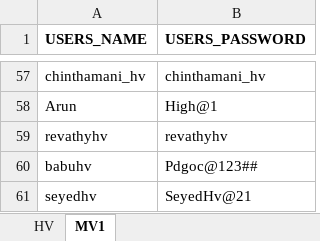
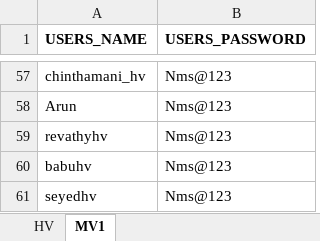
Before and after one commit to kural92/Test, an Excel workbook: Test Data/LoginList.xlsx, sheet MV1, drawn as a sheet; only a part is shown, gaps mark what is left out; values as stored, in another font and other column widths than the file's, no borders; the diff covers the shown part only; the diff names each change by its address in the sheet, - before the commit and + after, or states it on an @@ line.

```diff
--- a/Test Data/LoginList.xlsx (sheet MV1)
+++ b/Test Data/LoginList.xlsx (sheet MV1)
-B57 (USERS_PASSWORD): chinthamani_hv
+B57 (USERS_PASSWORD): Nms@123
-B58 (USERS_PASSWORD): High@1
+B58 (USERS_PASSWORD): Nms@123
-B59 (USERS_PASSWORD): revathyhv
+B59 (USERS_PASSWORD): Nms@123
-B60 (USERS_PASSWORD): Pdgoc@123##
+B60 (USERS_PASSWORD): Nms@123
-B61 (USERS_PASSWORD): SeyedHv@21
+B61 (USERS_PASSWORD): Nms@123
```
Also changed, not shown: 51 edited cells and cell formats elsewhere in this sheet, 38 other files.
